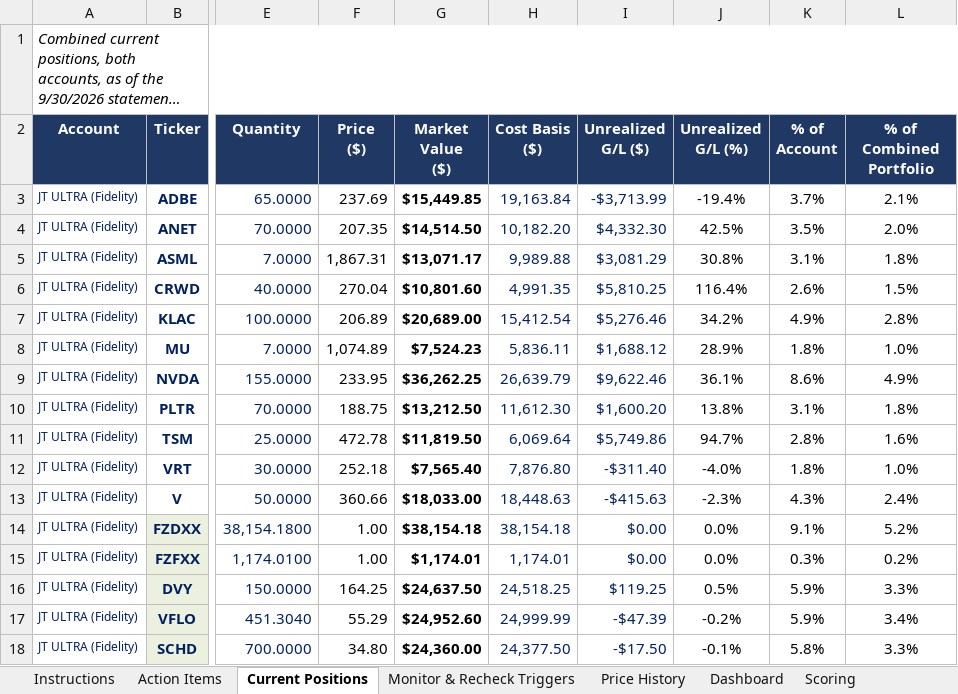
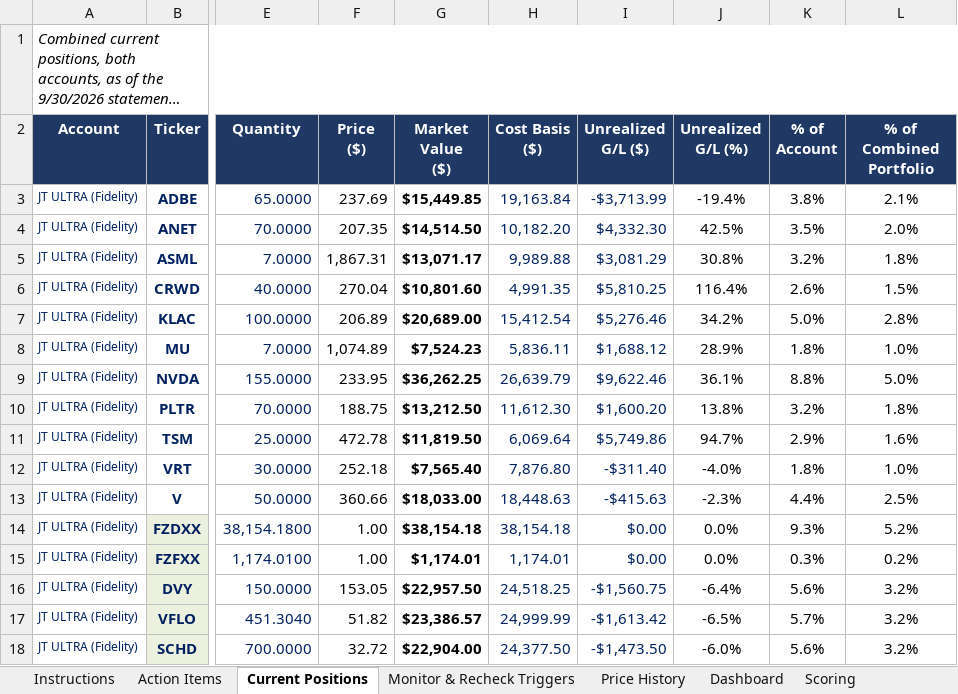
Before and after one commit to cope413/Stock_Picker, an Excel workbook: LANDRY_SYSTEM_WORKBOOK_25.xlsx, sheet Current Positions, drawn as a sheet; only a part is shown, gaps mark what is left out; long unchanged cells end in …; values as stored, in another font and other column widths than the file's, no borders; conditional formats and table styles not drawn; the diff covers the shown part only; the diff names each change by its address in the sheet, - before the commit and + after, or states it on an @@ line.

```diff
--- a/LANDRY_SYSTEM_WORKBOOK_25.xlsx (sheet Current Positions)
+++ b/LANDRY_SYSTEM_WORKBOOK_25.xlsx (sheet Current Positions)
-K3 (% of Account): 3.7%
+K3 (% of Account): 3.8%
-K5 (% of Account): 3.1%
+K5 (% of Account): 3.2%
-K7 (% of Account): 4.9%
+K7 (% of Account): 5.0%
-K9 (% of Account): 8.6%
+K9 (% of Account): 8.8%
-L9 (% of Combined Portfolio): 4.9%
+L9 (% of Combined Portfolio): 5.0%
-K10 (% of Account): 3.1%
+K10 (% of Account): 3.2%
-K11 (% of Account): 2.8%
+K11 (% of Account): 2.9%
-K13 (% of Account): 4.3%
+K13 (% of Account): 4.4%
-L13 (% of Combined Portfolio): 2.4%
+L13 (% of Combined Portfolio): 2.5%
-K14 (% of Account): 9.1%
+K14 (% of Account): 9.3%
-F16 (Price ($)): 164.25
+F16 (Price ($)): 153.05
-G16 (Market Value ($)): $24,637.50
+G16 (Market Value ($)): $22,957.50
-I16 (Unrealized G/L ($)): $119.25
+I16 (Unrealized G/L ($)): -$1,560.75
-J16 (Unrealized G/L (%)): 0.5%
+J16 (Unrealized G/L (%)): -6.4%
-K16 (% of Account): 5.9%
+K16 (% of Account): 5.6%
-L16 (% of Combined Portfolio): 3.3%
+L16 (% of Combined Portfolio): 3.2%
-F17 (Price ($)): 55.29
+F17 (Price ($)): 51.82
-G17 (Market Value ($)): $24,952.60
+G17 (Market Value ($)): $23,386.57
-I17 (Unrealized G/L ($)): -$47.39
+I17 (Unrealized G/L ($)): -$1,613.42
-J17 (Unrealized G/L (%)): -0.2%
+J17 (Unrealized G/L (%)): -6.5%
-K17 (% of Account): 5.9%
+K17 (% of Account): 5.7%
-L17 (% of Combined Portfolio): 3.4%
+L17 (% of Combined Portfolio): 3.2%
-F18 (Price ($)): 34.80
+F18 (Price ($)): 32.72
-G18 (Market Value ($)): $24,360.00
+G18 (Market Value ($)): $22,904.00
-I18 (Unrealized G/L ($)): -$17.50
+I18 (Unrealized G/L ($)): -$1,473.50
-J18 (Unrealized G/L (%)): -0.1%
+J18 (Unrealized G/L (%)): -6.0%
-K18 (% of Account): 5.8%
+K18 (% of Account): 5.6%
-L18 (% of Combined Portfolio): 3.3%
+L18 (% of Combined Portfolio): 3.2%
```
Also changed, not shown: 76 edited cells elsewhere in this sheet, sheet Journal, sheet Schema Reference, sheet Monitor & Recheck Triggers, formulas that keep their value, charts or pictures, 6 other files.
